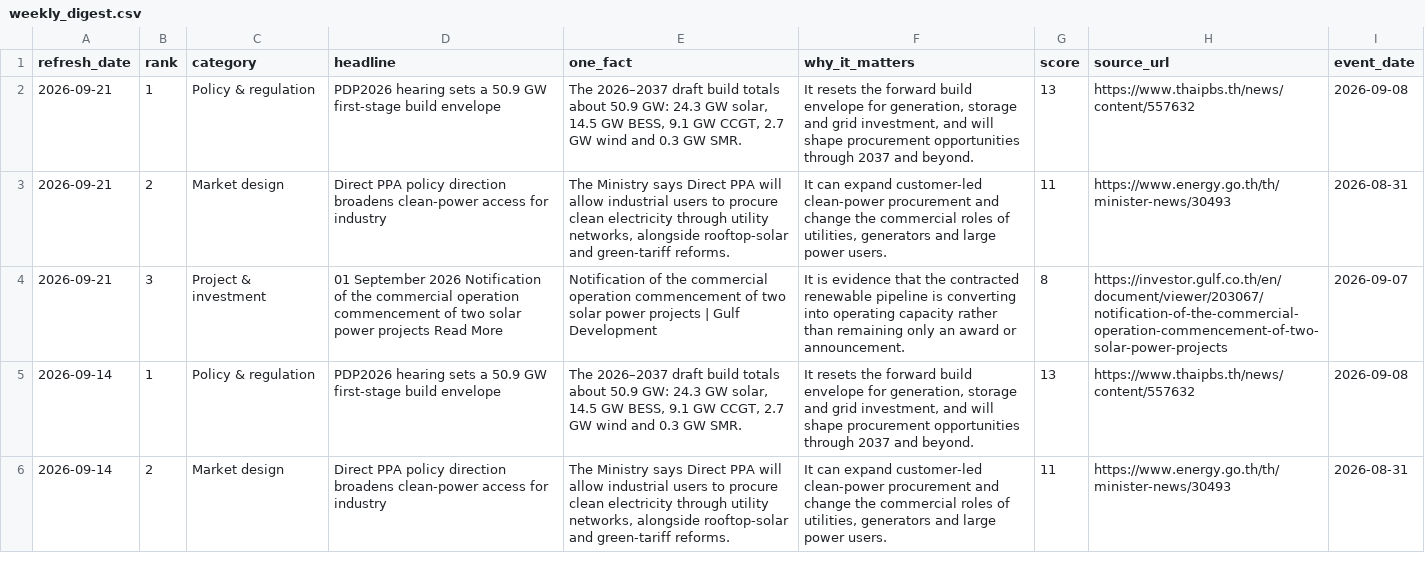
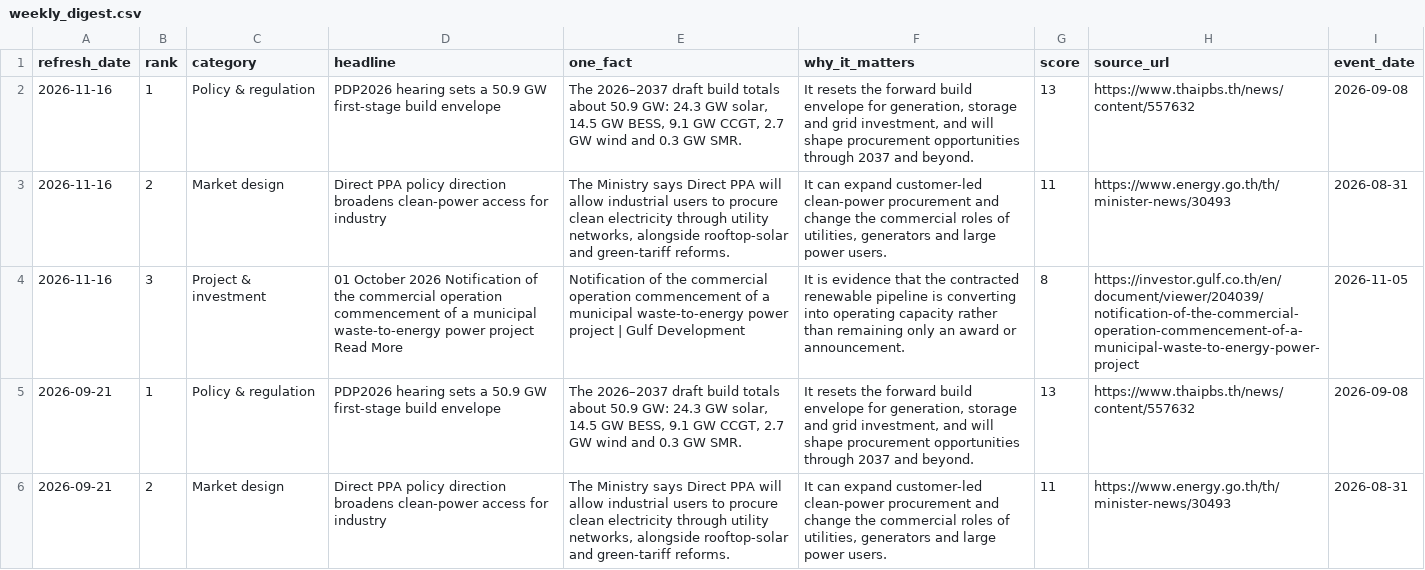
Before and after one commit to lenaumphprn/thailand-power-dashboard, a CSV file: data/weekly_digest.csv, drawn as a sheet; only a part is shown; the shorter side is filled out with more unchanged rows.

```diff
--- a/data/weekly_digest.csv
+++ b/data/weekly_digest.csv
@@ -1,2 +1,5 @@
 refresh_date,rank,category,headline,one_fact,why_it_matters,score,source_url,event_date
+2026-11-16,1,Policy & regulation,PDP2026 hearing sets a 50.9 GW first-stage build envelope,"The 2026–2037 draft build totals about 50.9 GW: 24.3 GW solar, 14.5 GW BESS, 9.1 GW CCGT, 2.7 GW wind and 0.3 GW SMR.","It resets the forward build envelope for generation, storage and grid investment, and will shape procurement opportunities through 2037 and beyond.",13,https://www.thaipbs.th/news/content/557632,2026-09-08
+2026-11-16,2,Market design,Direct PPA policy direction broadens clean-power access for industry,"The Ministry says Direct PPA will allow industrial users to procure clean electricity through utility networks, alongside rooftop-solar and green-tariff reforms.","It can expand customer-led clean-power procurement and change the commercial roles of utilities, generators and large power users.",11,https://www.energy.go.th/th/minister-news/30493,2026-08-31
+2026-11-16,3,Project & investment,01 October 2026 Notification of the commercial operation commencement of a municipal waste-to-energy power project Read More,Notification of the commercial operation commencement of a municipal waste-to-energy power project | Gulf Development,It is evidence that the contracted renewable pipeline is converting into operating capacity rather than remaining only an award or announcement.,8,https://investor.gulf.co.th/en/document/viewer/204039/notification-of-the-commercial-operation-commencement-of-a-municipal-waste-to-energy-power-project,2026-11-05
 2026-09-21,1,Policy & regulation,PDP2026 hearing sets a 50.9 GW first-stage build envelope,"The 2026–2037 draft build totals about 50.9 GW: 24.3 GW solar, 14.5 GW BESS, 9.1 GW CCGT, 2.7 GW wind and 0.3 GW SMR.","It resets the forward build envelope for generation, storage and grid investment, and will shape procurement opportunities through 2037 and beyond.",13,https://www.thaipbs.th/news/content/557632,2026-09-08
```
Also changed, not shown: data/consistency_audit.csv, data/market_events.csv, 5 other files.
